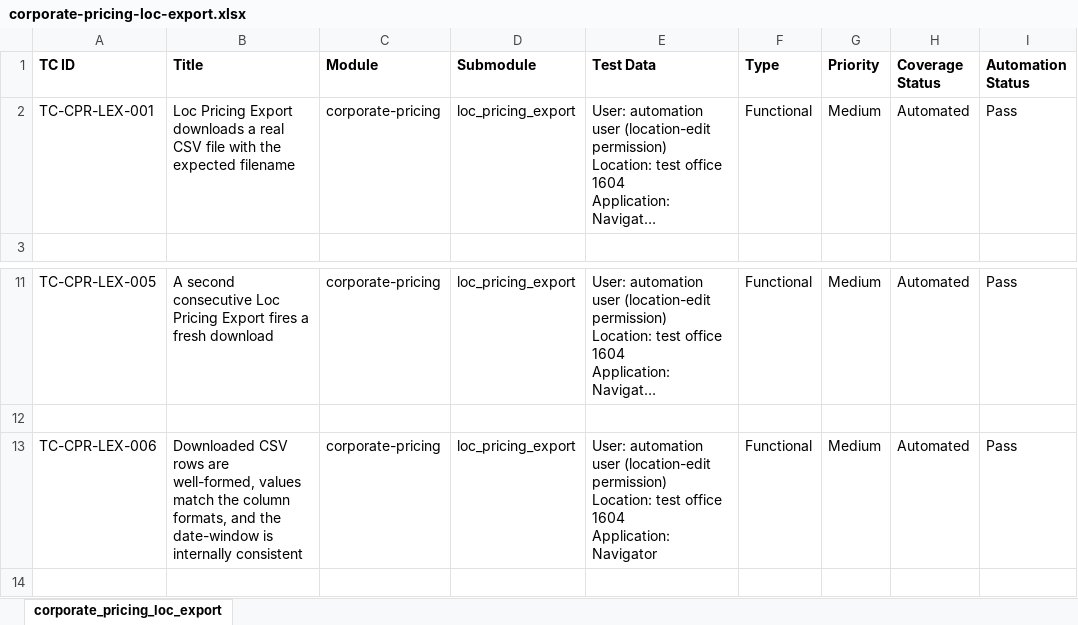
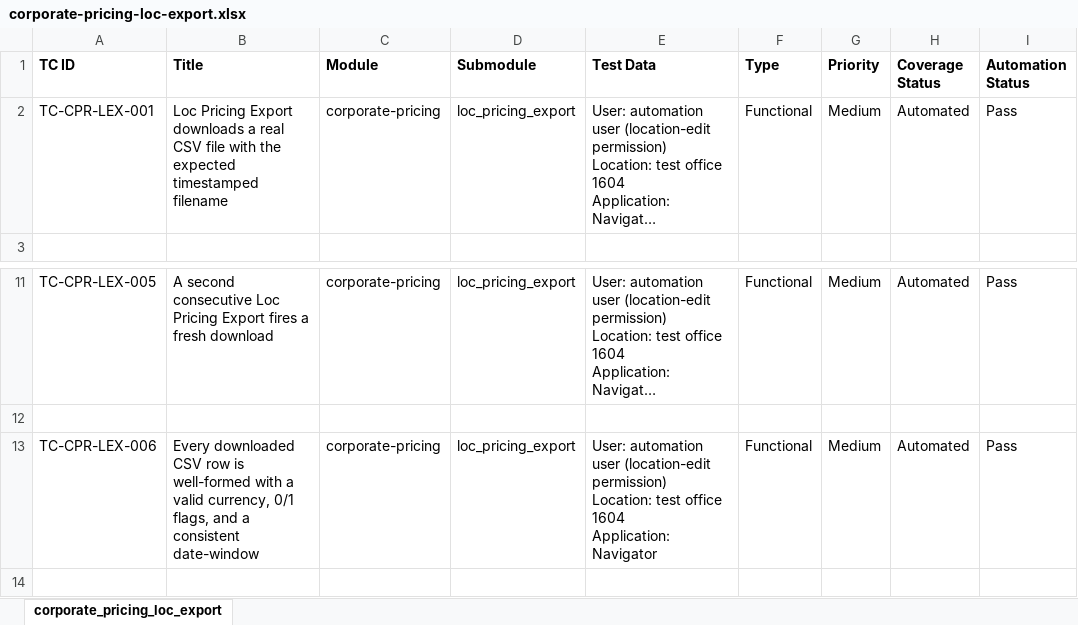
Before and after one commit to omeesham/EncoreGlobal_AI_Test_Framework, an Excel workbook: testcases/corporate-pricing/corporate-pricing-loc-export.xlsx, sheet corporate_pricing_loc_export, drawn as a sheet; only a part is shown, gaps mark what is left out; long unchanged cells end in …; values as stored, in another font and other column widths than the file's, no borders; the diff names each change by its address in the sheet, - before the commit and + after, or states it on an @@ line.

```diff
--- a/testcases/corporate-pricing/corporate-pricing-loc-export.xlsx (sheet corporate_pricing_loc_export)
+++ b/testcases/corporate-pricing/corporate-pricing-loc-export.xlsx (sheet corporate_pricing_loc_export)
-B2 (Title): …the expected filename
+B2 (Title): …the expected timestamped filename
-B13 (Title): Downloaded CSV rows are well-formed, values match the column formats, and the date-window is internally consistent
+B13 (Title): Every downloaded CSV row is well-formed with a valid currency, 0/1 flags, and a consistent date-window
```
Also changed, not shown: testcases/corporate-override/corporate-override-filters.xlsx, testcases/corporate-override/corporate-override-grid-sort.xlsx, 46 other files.
